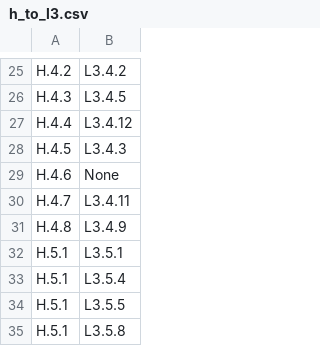
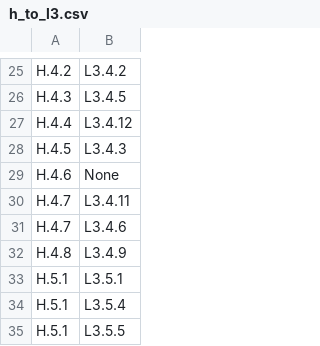
Before and after one commit to STRAST-UPM/ai_requirements_generation_rr, a CSV file: results/analysis/relations/completeness/h_to_l3.csv, drawn as a sheet; only a part is shown, gaps mark what is left out; the shorter side is filled out with more unchanged rows; the diff names each change by its address in the sheet, - before the commit and + after, or states it on an @@ line.

```diff
--- a/results/analysis/relations/completeness/h_to_l3.csv
+++ b/results/analysis/relations/completeness/h_to_l3.csv
+row 31: H.4.7 | L3.4.6
```
